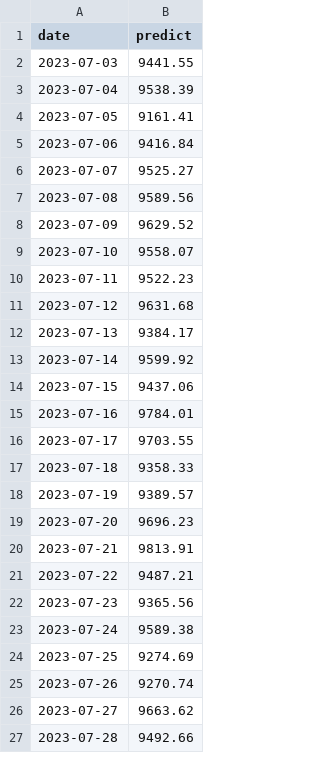
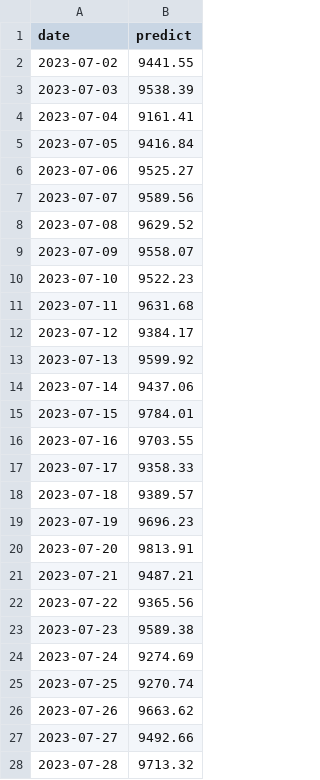
Before and after one commit to Evercrow/Glowbytes_energy_forecast, a CSV file: result.csv, drawn as a sheet; only a part is shown; the diff covers the shown part only.

Commit message:
Forecast eval notebook. ToDO:replacing temp with prediction-neutral values

```diff
--- a/result.csv
+++ b/result.csv
@@ -1,27 +1,28 @@
 date,predict
-2023-07-03,9441.55
-2023-07-04,9538.39
-2023-07-05,9161.41
-2023-07-06,9416.84
-2023-07-07,9525.27
-2023-07-08,9589.56
-2023-07-09,9629.52
-2023-07-10,9558.07
-2023-07-11,9522.23
-2023-07-12,9631.68
-2023-07-13,9384.17
-2023-07-14,9599.92
-2023-07-15,9437.06
-2023-07-16,9784.01
-2023-07-17,9703.55
-2023-07-18,9358.33
-2023-07-19,9389.57
-2023-07-20,9696.23
-2023-07-21,9813.91
-2023-07-22,9487.21
-2023-07-23,9365.56
-2023-07-24,9589.38
-2023-07-25,9274.69
-2023-07-26,9270.74
-2023-07-27,9663.62
-2023-07-28,9492.66
+2023-07-02,9441.55
+2023-07-03,9538.39
+2023-07-04,9161.41
+2023-07-05,9416.84
+2023-07-06,9525.27
+2023-07-07,9589.56
+2023-07-08,9629.52
+2023-07-09,9558.07
+2023-07-10,9522.23
+2023-07-11,9631.68
+2023-07-12,9384.17
+2023-07-13,9599.92
+2023-07-14,9437.06
+2023-07-15,9784.01
+2023-07-16,9703.55
+2023-07-17,9358.33
+2023-07-18,9389.57
+2023-07-19,9696.23
+2023-07-20,9813.91
+2023-07-21,9487.21
+2023-07-22,9365.56
+2023-07-23,9589.38
+2023-07-24,9274.69
+2023-07-25,9270.74
+2023-07-26,9663.62
+2023-07-27,9492.66
+2023-07-28,9713.32
```
Also changed, not shown: 1 removed row and 3 edited cells elsewhere in this file, 4 other files.
